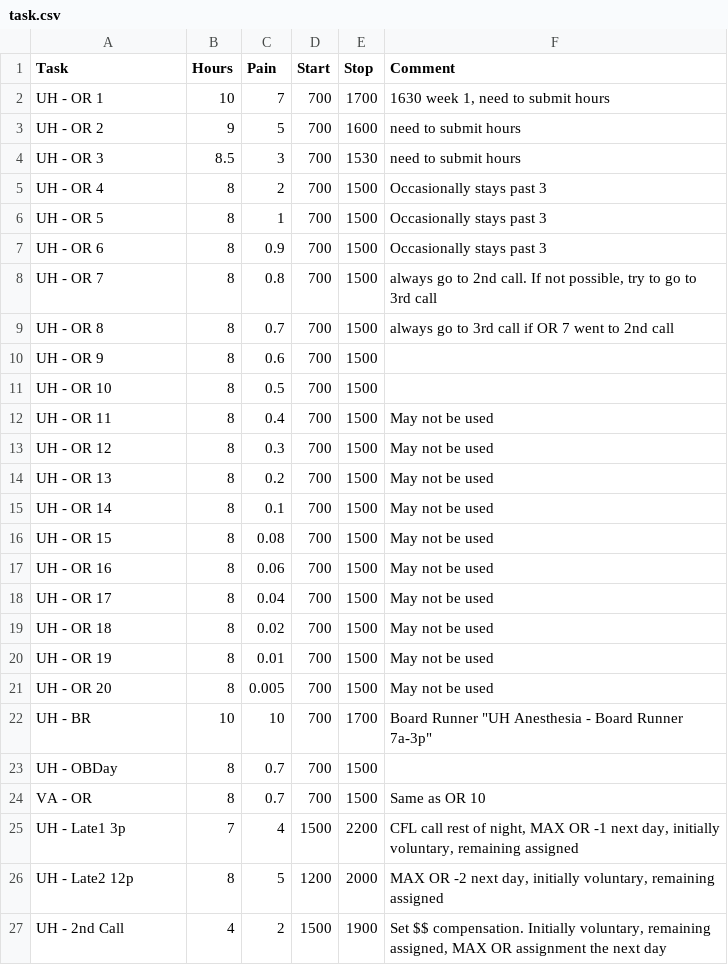
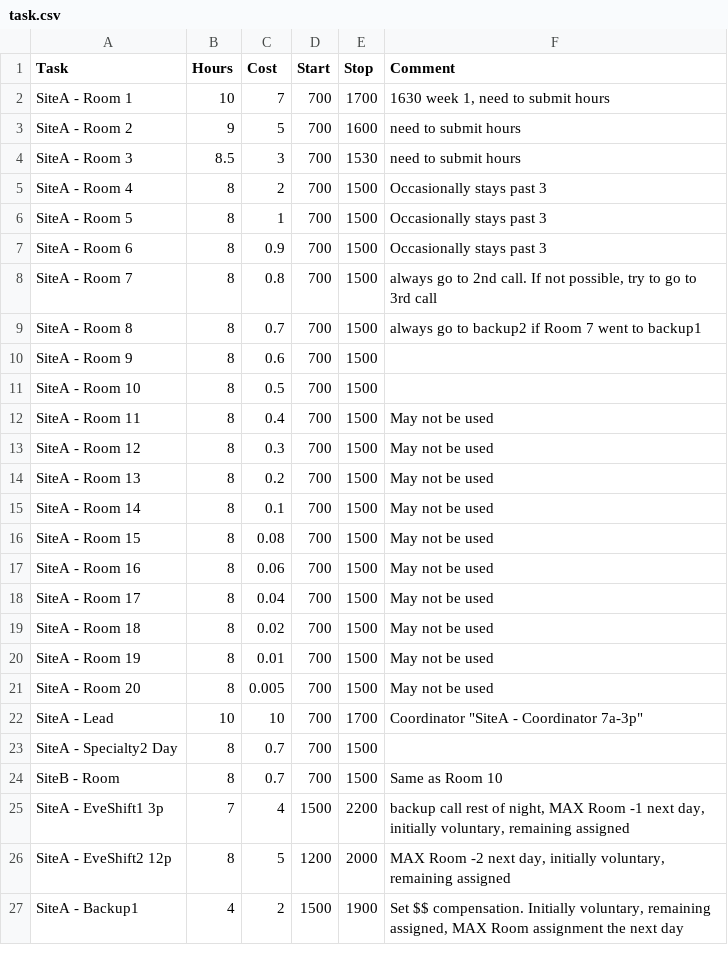
Before and after one commit to deepakagrawal/healthcasescheduling, a CSV file: data/December/task.csv, drawn as a sheet; only a part is shown; the diff covers the shown part only.

Commit message:
Anonymize data and add enums

```diff
--- a/data/December/task.csv
+++ b/data/December/task.csv
@@ -1,27 +1,27 @@
-Task,Hours,Pain,Start,Stop,Comment
-UH - OR 1,10,7,700,1700,"1630 week 1, need to submit hours"
-UH - OR 2,9,5,700,1600,need to submit hours
-UH - OR 3,8.5,3,700,1530,need to submit hours
-UH - OR 4,8,2,700,1500,Occasionally stays past 3
-UH - OR 5,8,1,700,1500,Occasionally stays past 3
-UH - OR 6,8,0.9,700,1500,Occasionally stays past 3
-UH - OR 7,8,0.8,700,1500,"always go to 2nd call. If not possible, try to go to 3rd call"
-UH - OR 8,8,0.7,700,1500,always go to 3rd call if OR 7 went to 2nd call
-UH - OR 9,8,0.6,700,1500,
-UH - OR 10,8,0.5,700,1500,
-UH - OR 11,8,0.4,700,1500,May not be used
-UH - OR 12,8,0.3,700,1500,May not be used
-UH - OR 13,8,0.2,700,1500,May not be used
-UH - OR 14,8,0.1,700,1500,May not be used
-UH - OR 15,8,0.08,700,1500,May not be used
-UH - OR 16,8,0.06,700,1500,May not be used
-UH - OR 17,8,0.04,700,1500,May not be used
-UH - OR 18,8,0.02,700,1500,May not be used
-UH - OR 19,8,0.01,700,1500,May not be used
-UH - OR 20,8,0.005,700,1500,May not be used
-UH - BR,10,10,700,1700,"Board Runner ""UH Anesthesia - Board Runner 7a-3p"""
-UH - OBDay,8,0.7,700,1500,
-VA - OR,8,0.7,700,1500,Same as OR 10
-UH - Late1 3p,7,4,1500,2200,"CFL call rest of night, MAX OR -1 next day, initially voluntary, remaining assigned"
-UH - Late2 12p,8,5,1200,2000,"MAX OR -2 next day, initially voluntary, remaining assigned"
-UH - 2nd Call,4,2,1500,1900,"Set $$ compensation. Initially voluntary, remaining assigned, MAX OR assignment the next day"
+Task,Hours,Cost,Start,Stop,Comment
+SiteA - Room 1,10,7,700,1700,"1630 week 1, need to submit hours"
+SiteA - Room 2,9,5,700,1600,need to submit hours
+SiteA - Room 3,8.5,3,700,1530,need to submit hours
+SiteA - Room 4,8,2,700,1500,Occasionally stays past 3
+SiteA - Room 5,8,1,700,1500,Occasionally stays past 3
+SiteA - Room 6,8,0.9,700,1500,Occasionally stays past 3
+SiteA - Room 7,8,0.8,700,1500,"always go to 2nd call. If not possible, try to go to 3rd call"
+SiteA - Room 8,8,0.7,700,1500,always go to backup2 if Room 7 went to backup1
+SiteA - Room 9,8,0.6,700,1500,
+SiteA - Room 10,8,0.5,700,1500,
+SiteA - Room 11,8,0.4,700,1500,May not be used
+SiteA - Room 12,8,0.3,700,1500,May not be used
+SiteA - Room 13,8,0.2,700,1500,May not be used
+SiteA - Room 14,8,0.1,700,1500,May not be used
+SiteA - Room 15,8,0.08,700,1500,May not be used
+SiteA - Room 16,8,0.06,700,1500,May not be used
+SiteA - Room 17,8,0.04,700,1500,May not be used
+SiteA - Room 18,8,0.02,700,1500,May not be used
+SiteA - Room 19,8,0.01,700,1500,May not be used
+SiteA - Room 20,8,0.005,700,1500,May not be used
+SiteA - Lead,10,10,700,1700,"Coordinator ""SiteA - Coordinator 7a-3p"""
+SiteA - Specialty2 Day,8,0.7,700,1500,
+SiteB - Room,8,0.7,700,1500,Same as Room 10
+SiteA - EveShift1 3p,7,4,1500,2200,"backup call rest of night, MAX Room -1 next day, initially voluntary, remaining assigned"
+SiteA - EveShift2 12p,8,5,1200,2000,"MAX Room -2 next day, initially voluntary, remaining assigned"
+SiteA - Backup1,4,2,1500,1900,"Set $$ compensation. Initially voluntary, remaining assigned, MAX Room assignment the next day"
```
Also changed, not shown: 2 edited cells elsewhere in this file, 24 other files.
